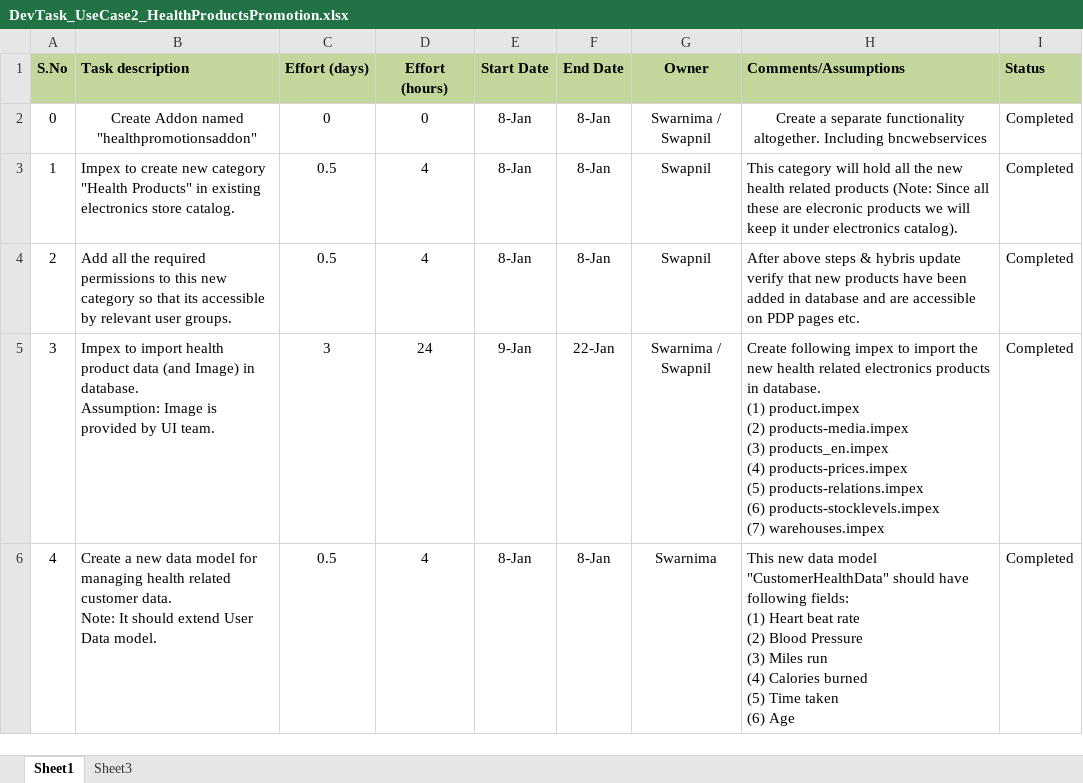
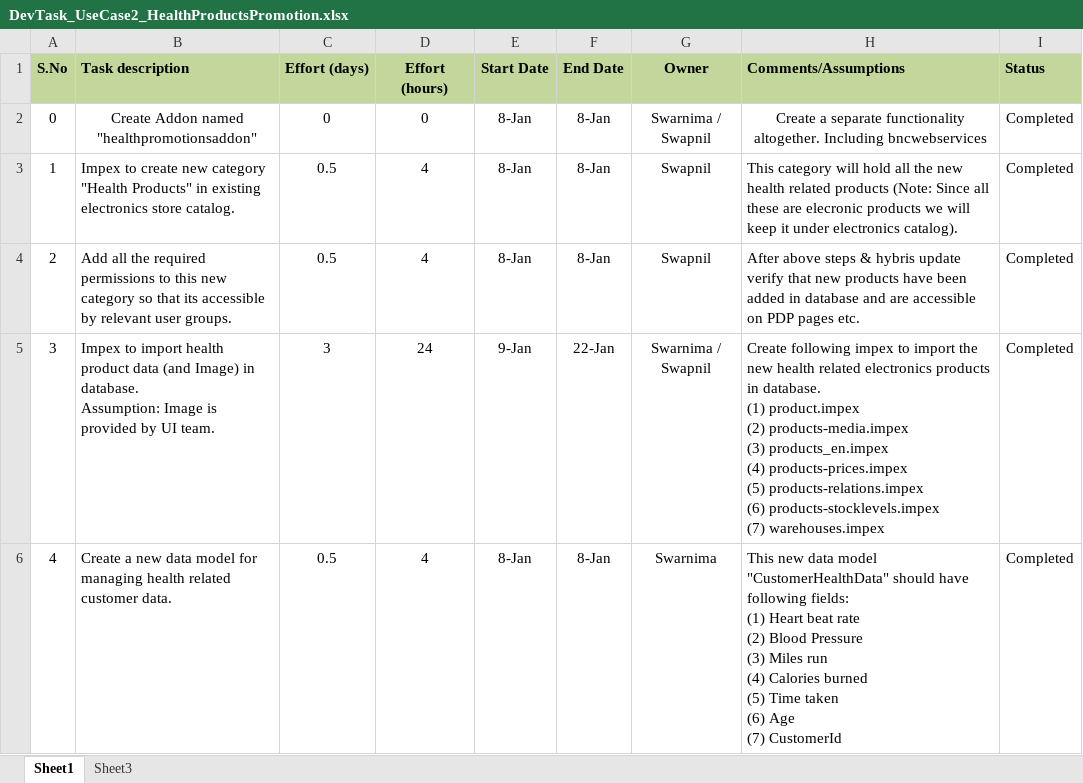
Before and after one commit to kishor-chockalingam/PRY-CC, an Excel workbook: docs/DevTask_UseCase2_HealthProductsPromotion.xlsx, sheet Sheet1, drawn as a sheet; only a part is shown; values as stored, in another font and other column widths than the file's, no borders; ↵ is a line break in a cell; the diff covers the shown part only; the diff names each change by its address in the sheet, - before the commit and + after, or states it on an @@ line.

Commit message:
Updates tasks

```diff
--- a/docs/DevTask_UseCase2_HealthProductsPromotion.xlsx (sheet Sheet1)
+++ b/docs/DevTask_UseCase2_HealthProductsPromotion.xlsx (sheet Sheet1)
-B6 (Task description): …customer data. ↵ Note: It should extend User Data model.
+B6 (Task description): …customer data.
-H6 (Comments/Assumptions): …(6) Age
+H6 (Comments/Assumptions): …(6) Age ↵ (7) CustomerId
```
Also changed, not shown: 3 edited cells elsewhere in this sheet.
